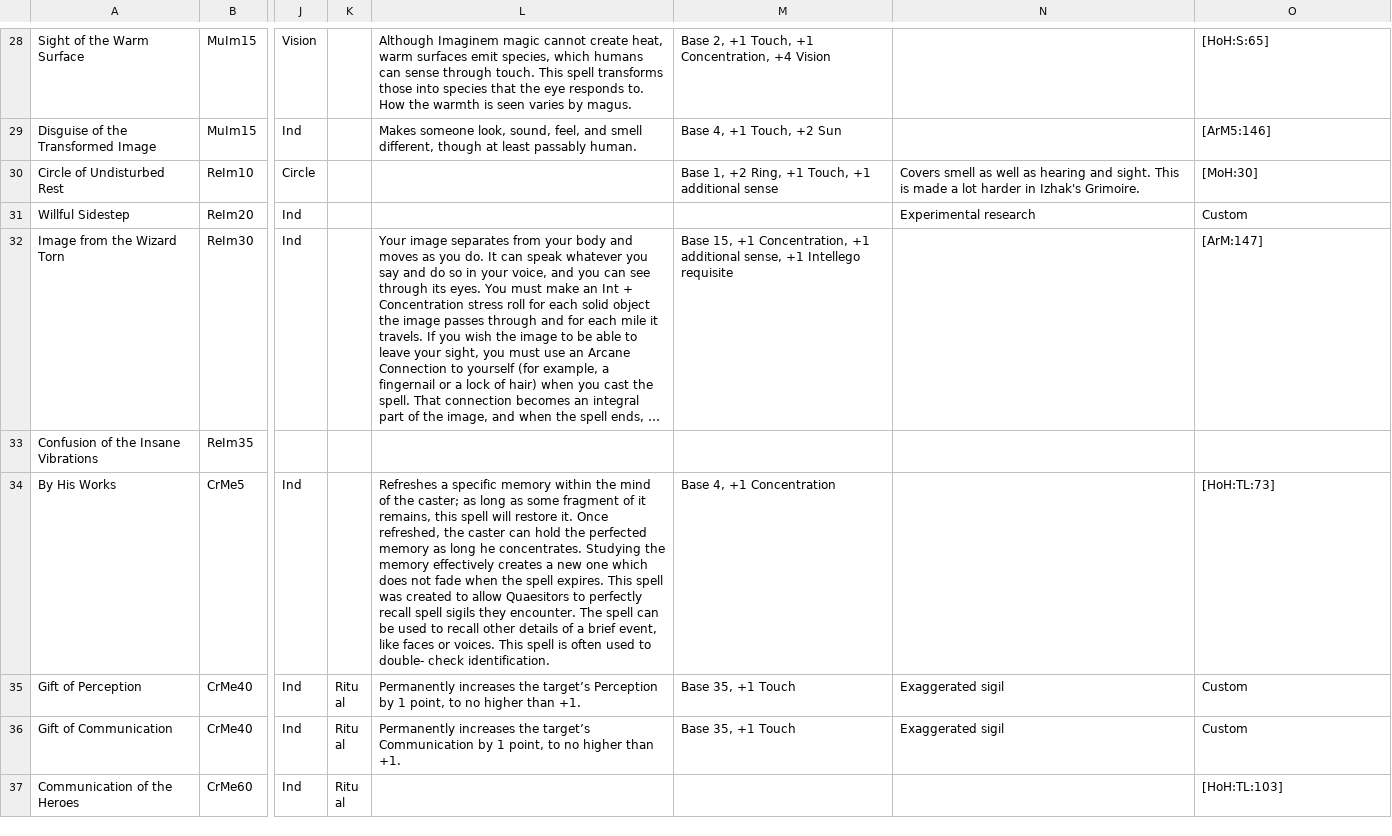
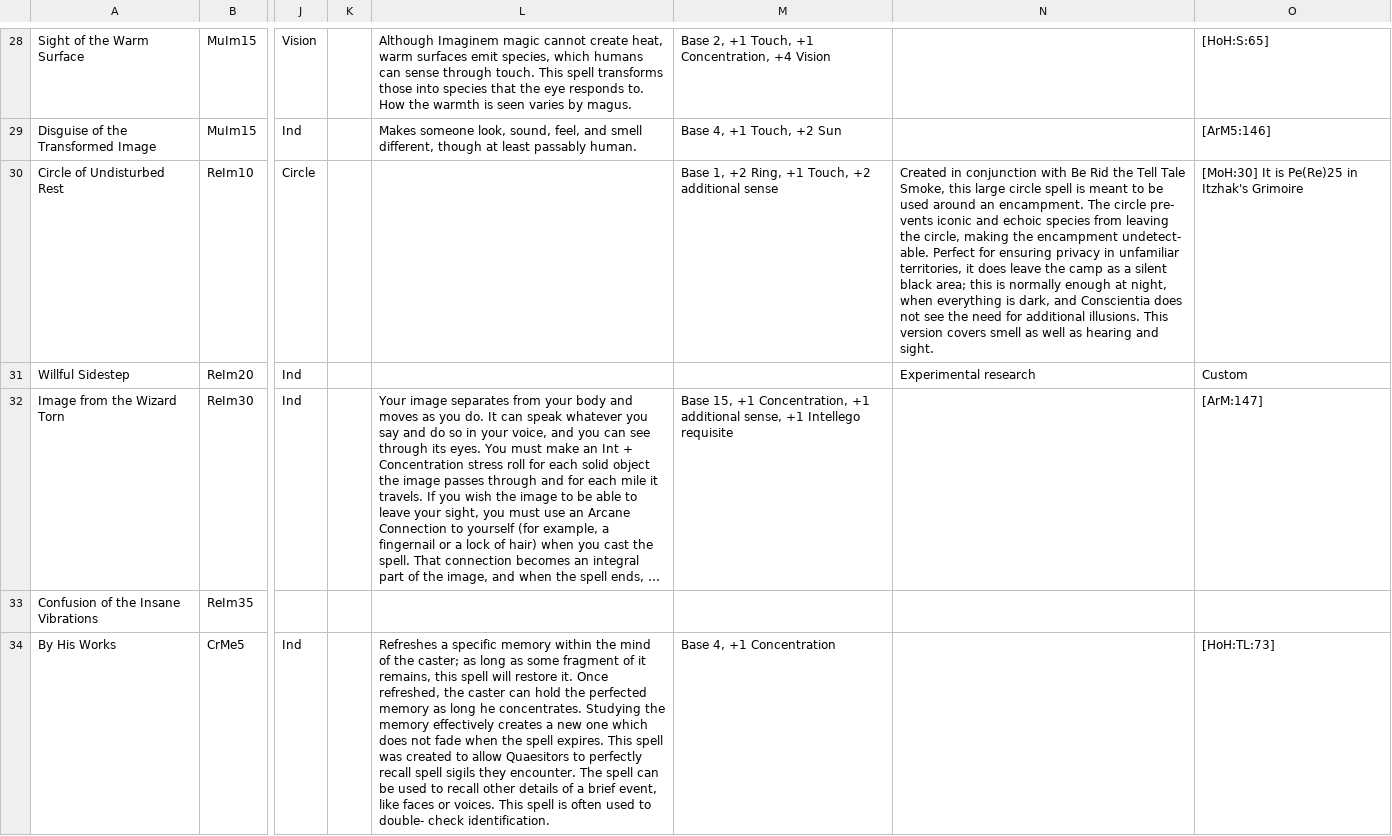
Before and after one commit to ars-magica/harm, a CSV file: Data/spells.csv, drawn as a sheet; only a part is shown, gaps mark what is left out; the shorter side is filled out with more unchanged rows; long unchanged cells end in …; the diff names each change by its address in the sheet, - before the commit and + after, or states it on an @@ line.

Commit message:
added spell description

```diff
--- a/Data/spells.csv
+++ b/Data/spells.csv
-M30: …+1 Touch, +1 additional sense
+M30: …+1 Touch, +2 additional sense
-N30: Covers smell as well as hearing and sight. This is made a lot harder in Izhak's Grimoire.
+N30: Created in conjunction with Be Rid the Tell Tale Smoke, this large circle spell is meant to be used around an encampment. The circle pre- vents iconic and echoic species from leaving the circle, making the encampment undetect- able. Perfect for ensuring privacy in unfamiliar territories, it does leave the camp as a silent black area; this is normally enough at night, when everything is dark, and Conscientia does not see the need for additional illusions. This version covers smell as well as hearing and sight.
-O30: [MoH:30]
+O30: [MoH:30] It is Pe(Re)25 in Itzhak's Grimoire
```
